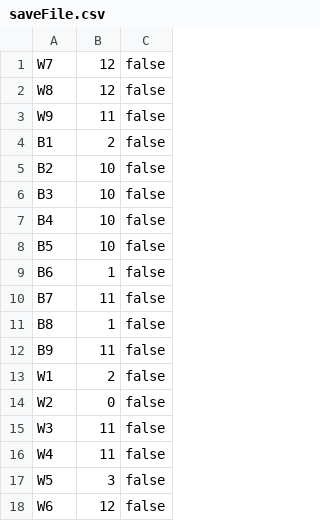
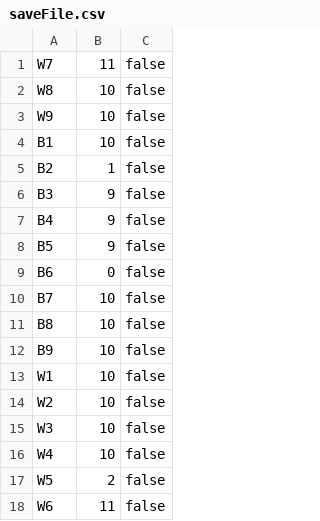
Before and after one commit to lukakralj/Toguz-Korgool, a CSV file: src/main/java/saveFile.csv, drawn as a sheet.

Commit message:
Move save/load game functionality from GameWindow to GameManager

```diff
--- a/src/main/java/saveFile.csv
+++ b/src/main/java/saveFile.csv
@@ -1,18 +1,18 @@
-W7,12,false
-W8,12,false
-W9,11,false
-B1,2,false
-B2,10,false
-B3,10,false
-B4,10,false
-B5,10,false
-B6,1,false
-B7,11,false
-B8,1,false
-B9,11,false
-W1,2,false
-W2,0,false
-W3,11,false
-W4,11,false
-W5,3,false
-W6,12,false
+W7,11,false
+W8,10,false
+W9,10,false
+B1,10,false
+B2,1,false
+B3,9,false
+B4,9,false
+B5,9,false
+B6,0,false
+B7,10,false
+B8,10,false
+B9,10,false
+W1,10,false
+W2,10,false
+W3,10,false
+W4,10,false
+W5,2,false
+W6,11,false
```
Also changed, not shown: 3 other files.
